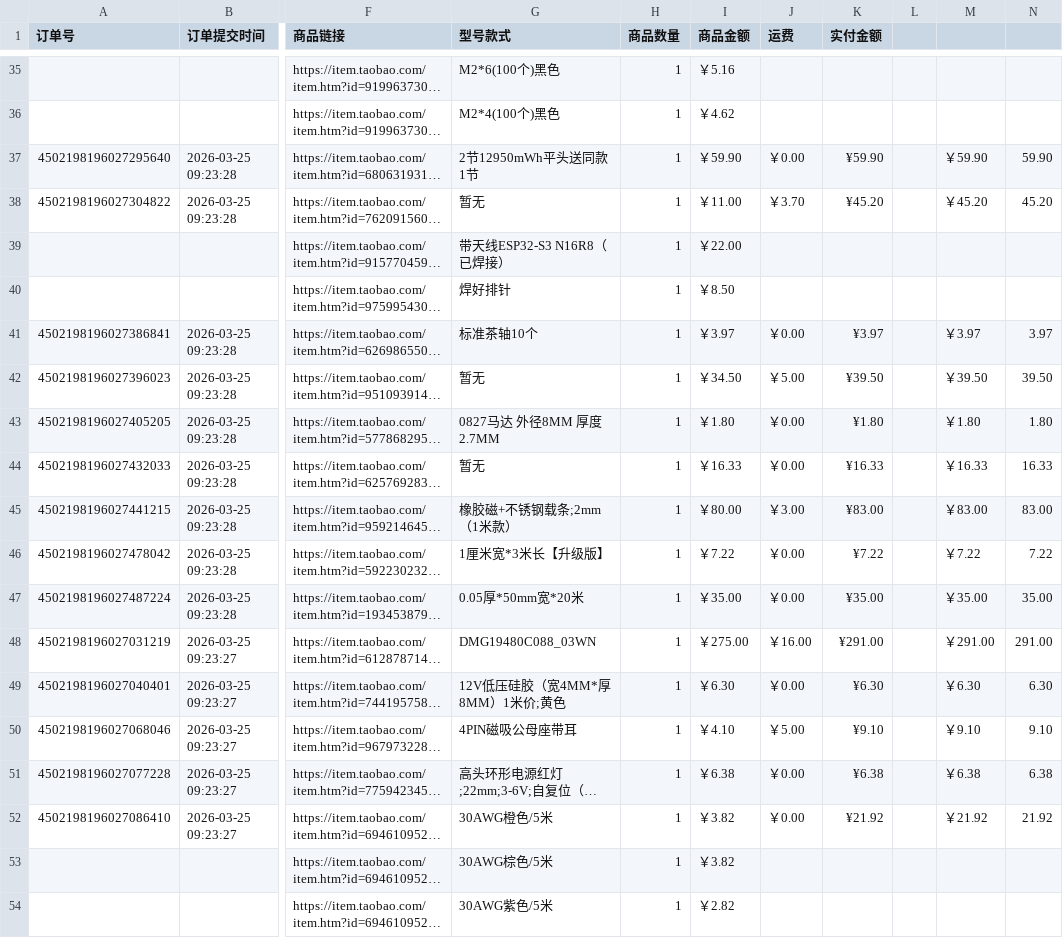
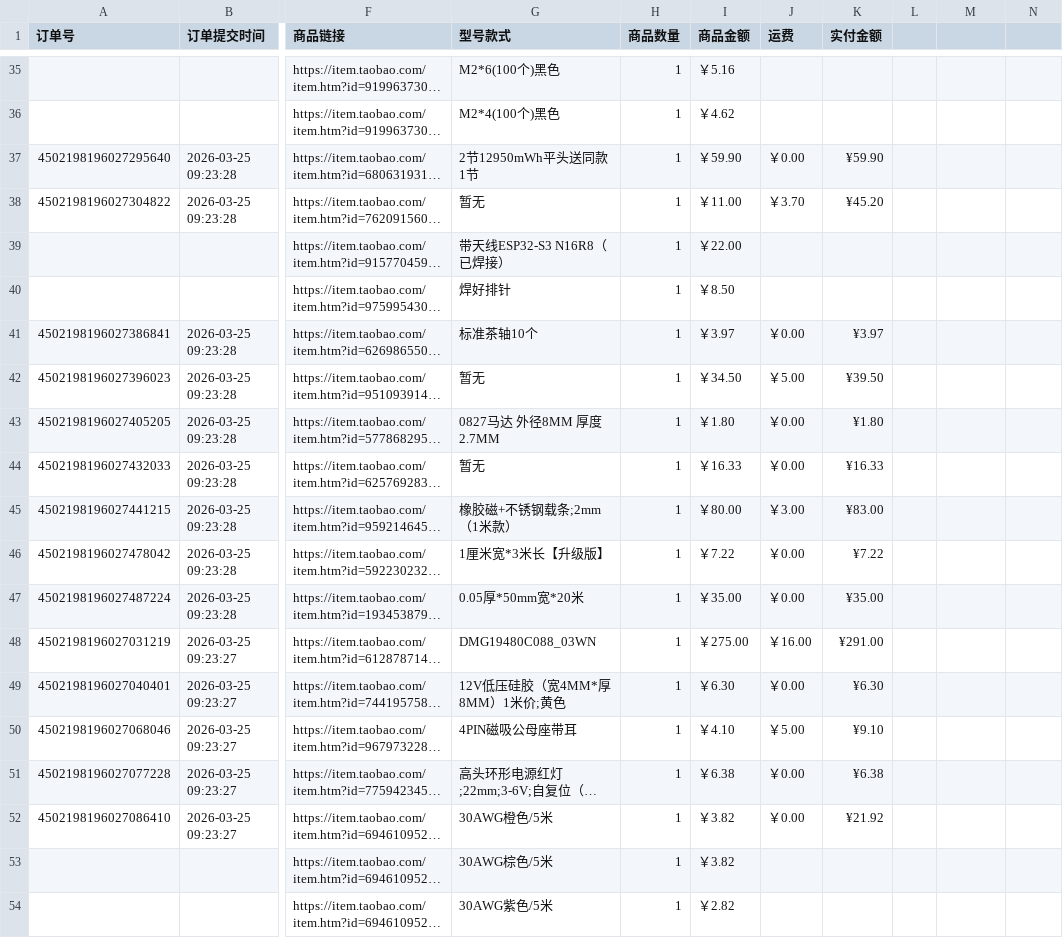
Before and after one commit to justinnova0915/fallout, a CSV file: BOM.csv, drawn as a sheet; only a part is shown, gaps mark what is left out; long unchanged cells end in …; the diff covers the shown part only; the diff names each change by its address in the sheet, - before the commit and + after, or states it on an @@ line.

```diff
--- a/BOM.csv
+++ b/BOM.csv
-M37: ￥59.90
+M37: (empty)
-N37: 59.90
+N37: (empty)
-M38: ￥45.20
+M38: (empty)
-N38: 45.20
+N38: (empty)
-M41: ￥3.97
+M41: (empty)
-N41: 3.97
+N41: (empty)
-M42: ￥39.50
+M42: (empty)
-N42: 39.50
+N42: (empty)
-M43: ￥1.80
+M43: (empty)
-N43: 1.80
+N43: (empty)
-M44: ￥16.33
+M44: (empty)
-N44: 16.33
+N44: (empty)
-M45: ￥83.00
+M45: (empty)
-N45: 83.00
+N45: (empty)
-M46: ￥7.22
+M46: (empty)
-N46: 7.22
+N46: (empty)
-M47: ￥35.00
+M47: (empty)
-N47: 35.00
+N47: (empty)
-M48: ￥291.00
+M48: (empty)
-N48: 291.00
+N48: (empty)
-M49: ￥6.30
+M49: (empty)
-N49: 6.30
+N49: (empty)
-M50: ￥9.10
+M50: (empty)
-N50: 9.10
+N50: (empty)
-M51: ￥6.38
+M51: (empty)
-N51: 6.38
+N51: (empty)
-M52: ￥21.92
+M52: (empty)
-N52: 21.92
+N52: (empty)
```
Also changed, not shown: 32 edited cells elsewhere in this file, 1 other file.
